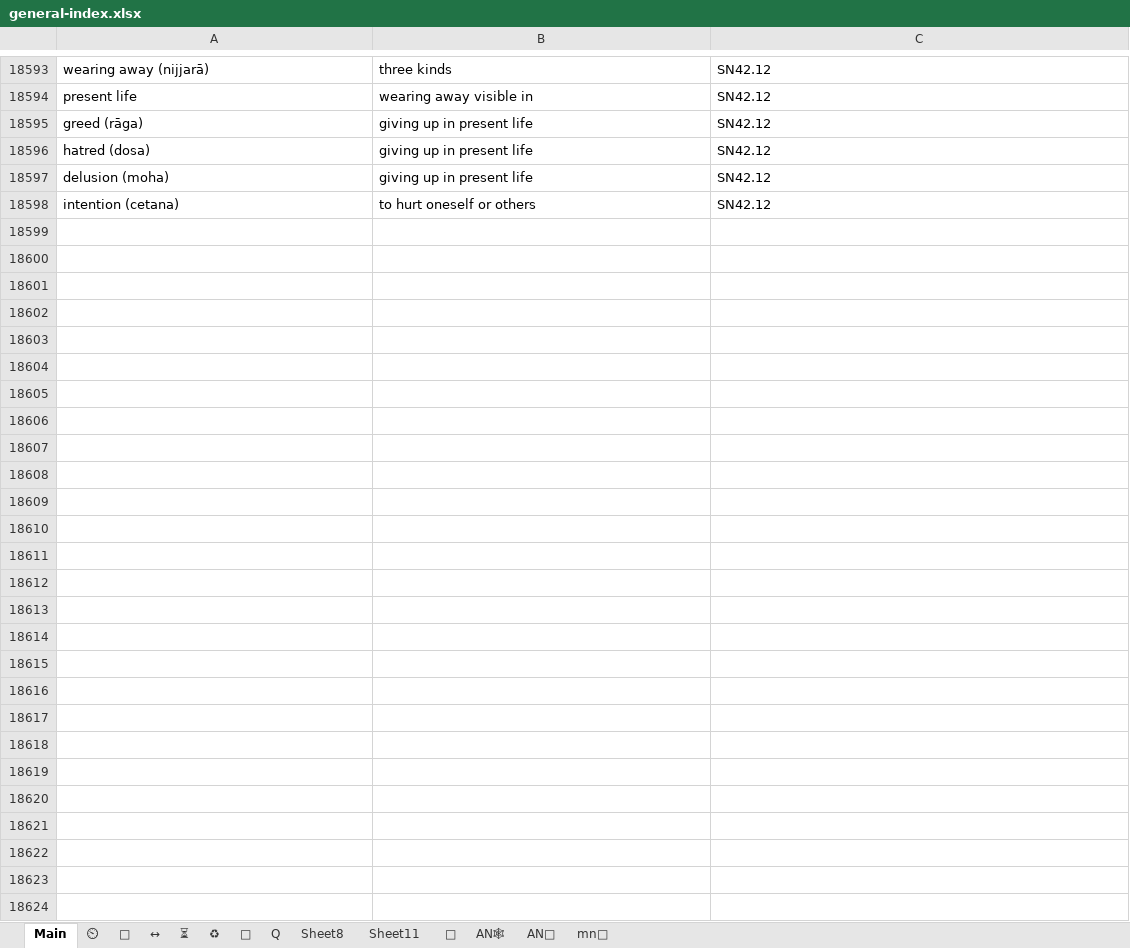
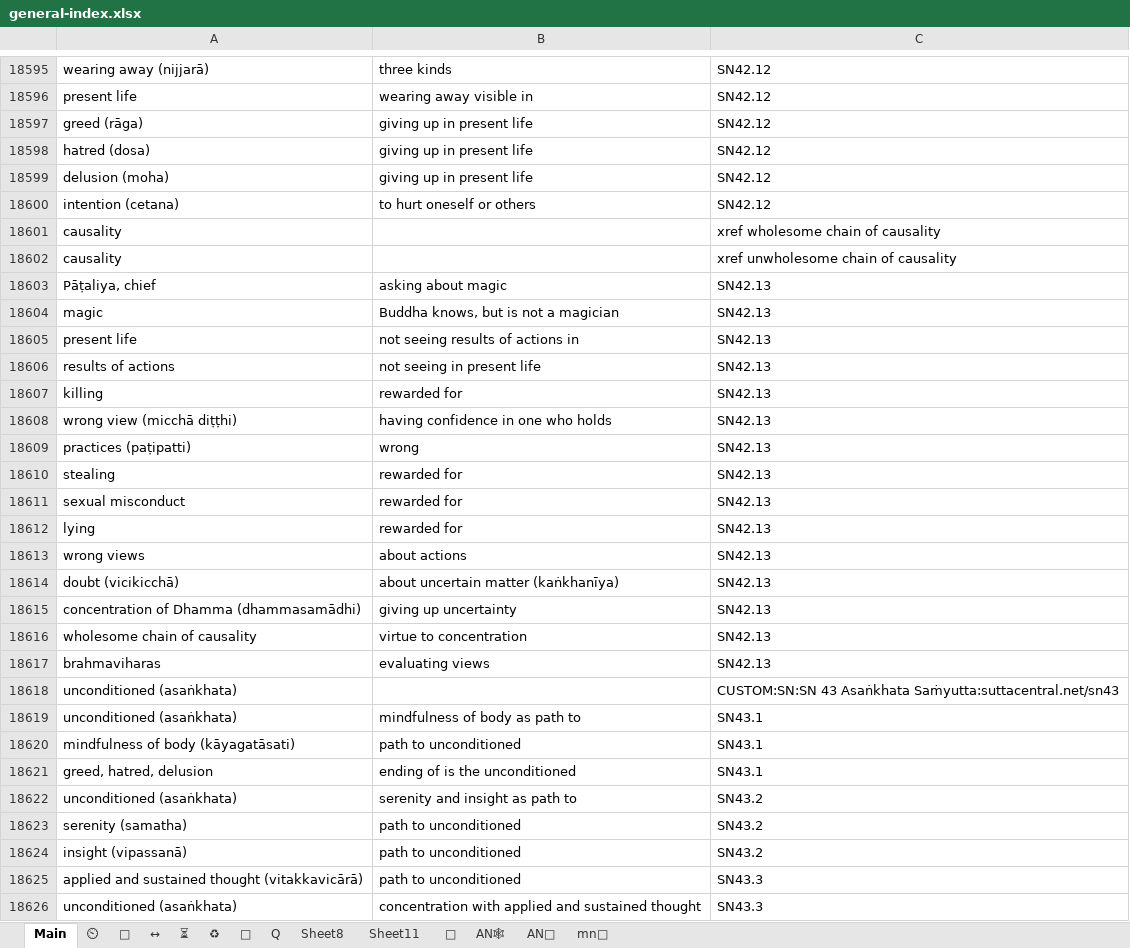
Before and after one commit to thesunshade/sutta-index, an Excel workbook: src/data/general-index.xlsx, sheet Main, drawn as a sheet; only a part is shown, gaps mark what is left out; values as stored, in another font and other column widths than the file's, no borders; conditional formats not drawn; the diff covers the shown part only; the diff names each change by its address in the sheet, - before the commit and + after, or states it on an @@ line.

```diff
--- a/src/data/general-index.xlsx (sheet Main)
+++ b/src/data/general-index.xlsx (sheet Main)
+row 18601: causality |  | xref wholesome chain of causality
+row 18602: causality |  | xref unwholesome chain of causality
+row 18603: Pāṭaliya, chief | asking about magic | SN42.13
+row 18604: magic | Buddha knows, but is not a magician | SN42.13
+row 18605: present life | not seeing results of actions in | SN42.13
+row 18606: results of actions | not seeing in present life | SN42.13
+row 18607: killing | rewarded for | SN42.13
+row 18608: wrong view (micchā diṭṭhi) | having confidence in one who holds | SN42.13
+row 18609: practices (paṭipatti) | wrong | SN42.13
+row 18610: stealing | rewarded for | SN42.13
+row 18611: sexual misconduct | rewarded for | SN42.13
+row 18612: lying | rewarded for | SN42.13
+row 18613: wrong views | about actions | SN42.13
+row 18614: doubt (vicikicchā) | about uncertain matter (kaṅkhanīya) | SN42.13
+row 18615: concentration of Dhamma (dhammasamādhi) | giving up uncertainty | SN42.13
+row 18616: wholesome chain of causality | virtue to concentration | SN42.13
+row 18617: brahmaviharas | evaluating views | SN42.13
+row 18618: unconditioned (asaṅkhata) |  | CUSTOM:SN:SN 43 Asaṅkhata Saṁyutta:suttacentral.net/sn43
+row 18619: unconditioned (asaṅkhata) | mindfulness of body as path to | SN43.1
+row 18620: mindfulness of body (kāyagatāsati) | path to unconditioned | SN43.1
+row 18621: greed, hatred, delusion | ending of is the unconditioned | SN43.1
+row 18622: unconditioned (asaṅkhata) | serenity and insight as path to | SN43.2
+row 18623: serenity (samatha) | path to unconditioned | SN43.2
+row 18624: insight (vipassanā) | path to unconditioned | SN43.2
+row 18625: applied and sustained thought (vitakkavicārā) | path to unconditioned | SN43.3
+row 18626: unconditioned (asaṅkhata) | concentration with applied and sustained thought | SN43.3
```
Also changed, not shown: 2 added rows elsewhere in this sheet, sheet ⏲, 11 other files.
